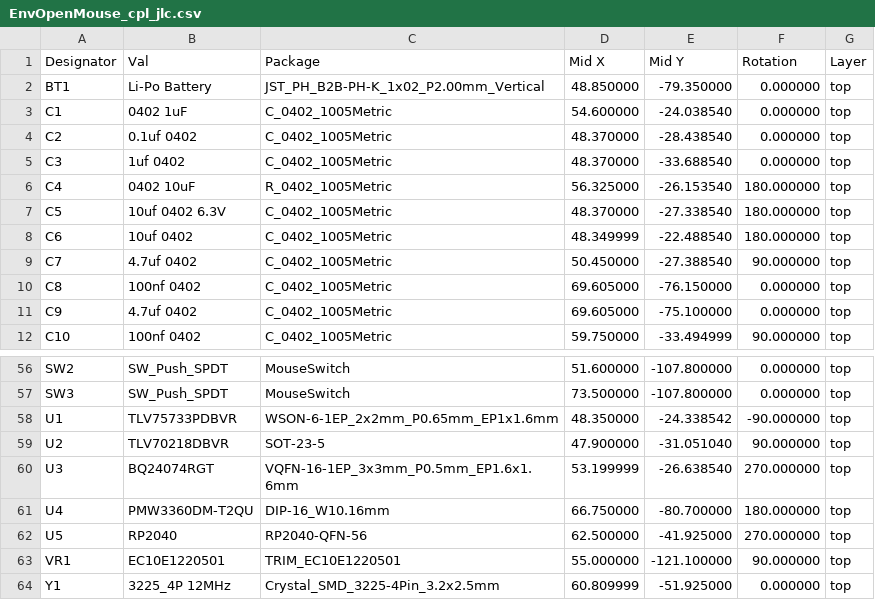
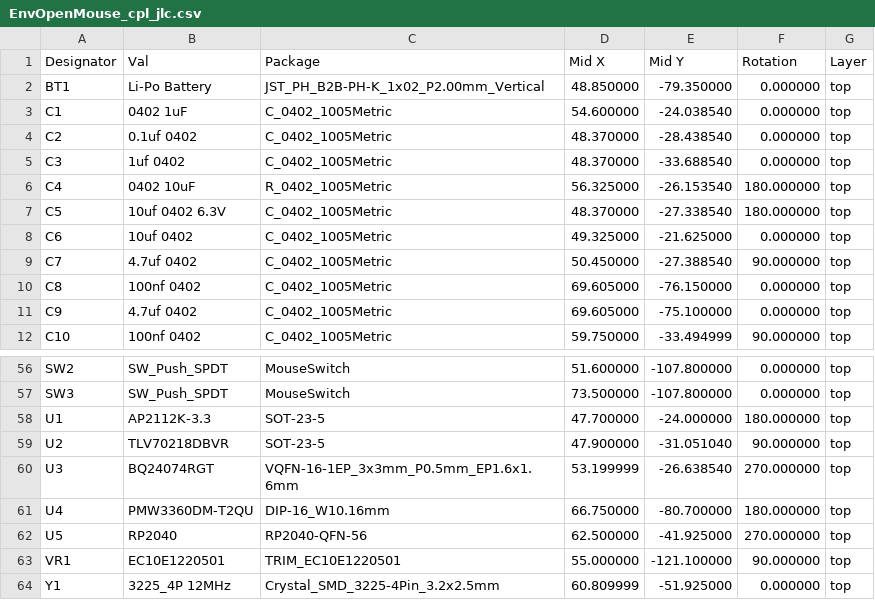
Before and after one commit to Envious-Data/EnvOpenMouse, a CSV file: KiCad/_out/EnvOpenMouse_cpl_jlc.csv, drawn as a sheet; only a part is shown, gaps mark what is left out.

```diff
--- a/KiCad/_out/EnvOpenMouse_cpl_jlc.csv
+++ b/KiCad/_out/EnvOpenMouse_cpl_jlc.csv
@@ -7,3 +7,3 @@ C4,0402 10uF,R_0402_1005Metric,56.325000,-26.153540,180.000000,top
 C5,10uf 0402 6.3V,C_0402_1005Metric,48.370000,-27.338540,180.000000,top
-C6,10uf 0402,C_0402_1005Metric,48.349999,-22.488540,180.000000,top
+C6,10uf 0402,C_0402_1005Metric,49.325000,-21.625000,0.000000,top
 C7,4.7uf 0402,C_0402_1005Metric,50.450000,-27.388540,90.000000,top
@@ -57,3 +57,3 @@ SW2,SW_Push_SPDT,MouseSwitch,51.600000,-107.800000,0.000000,top
 SW3,SW_Push_SPDT,MouseSwitch,73.500000,-107.800000,0.000000,top
-U1,TLV75733PDBVR,WSON-6-1EP_2x2mm_P0.65mm_EP1x1.6mm,48.350000,-24.338542,-90.000000,top
+U1,AP2112K-3.3,SOT-23-5,47.700000,-24.000000,180.000000,top
 U2,TLV70218DBVR,SOT-23-5,47.900000,-31.051040,90.000000,top
```
Also changed, not shown: KiCad/_out/EnvOpenMouse_bom_jlc.csv, 3 other files.
